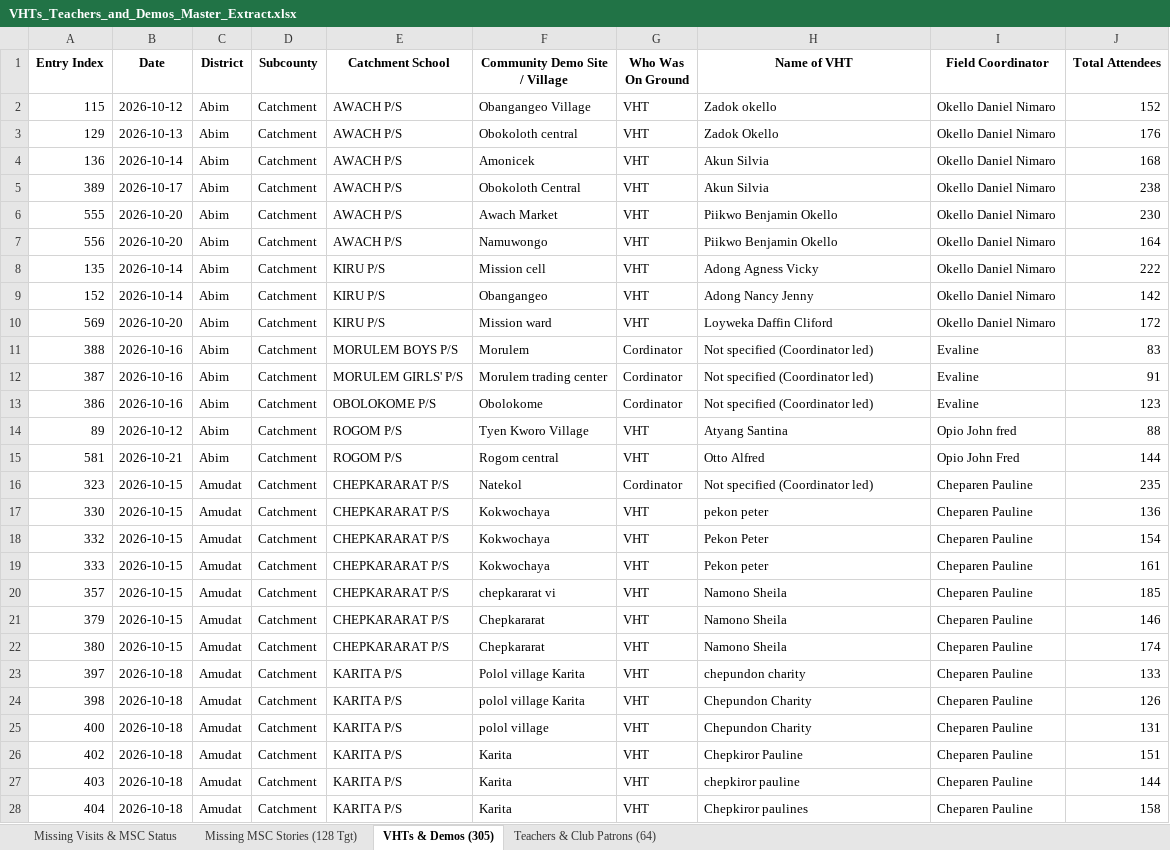
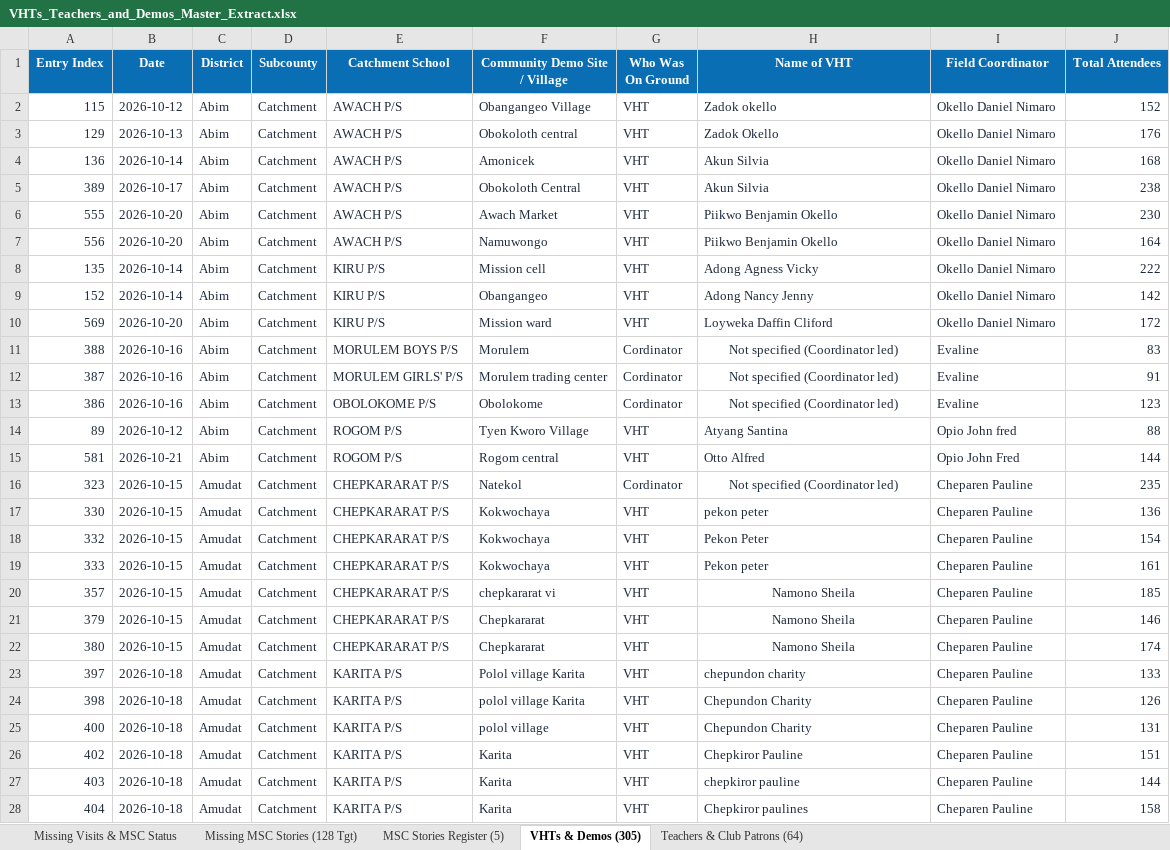
Before and after one commit to se-datalabs/Nutri-bus2.0-Dashboard, an Excel workbook: VHTs_Teachers_and_Demos_Master_Extract.xlsx, sheet VHTs & Demos (305), drawn as a sheet; only a part is shown; values as stored, in another font and other column widths than the file's, no borders; the diff covers the shown part only; the diff names each change by its address in the sheet, - before the commit and + after, or states it on an @@ line.

```diff
--- a/VHTs_Teachers_and_Demos_Master_Extract.xlsx (sheet VHTs & Demos (305))
+++ b/VHTs_Teachers_and_Demos_Master_Extract.xlsx (sheet VHTs & Demos (305))
+sheet tab: MSC Stories Register (5)
@@ A1:J1 fill: none → #0A6EB4, text colour: black → #FFFFFF @@
-A2:J28 text colour: black
+A2:J28 text colour: #1E293B
-H11:H13 alignment: left
+H11:H13 alignment: center
-H16 alignment: left
+H16 alignment: center
-H20:H22 alignment: left
+H20:H22 alignment: center
```
Also changed, not shown: cell formats elsewhere in this sheet, sheet Missing Visits & MSC Status, sheet Teachers & Club Patrons (64), sheet Missing MSC Stories (128 Tgt), Missing_MSC_Stories_Tracking.xlsx, Teachers_and_School_Patrons_Extract.xlsx, 7 other files.
